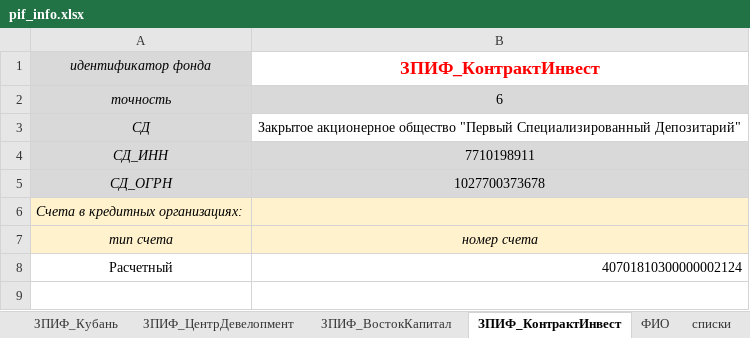
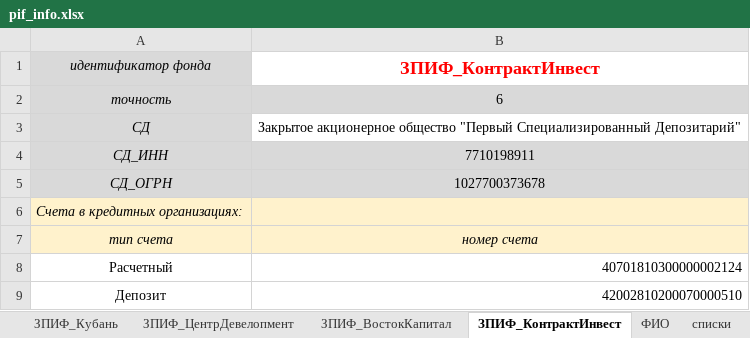
Before and after one commit to znak13/XBRL_SCHA_Prirost, an Excel workbook: Шаблоны/pif_info.xlsx, sheet ЗПИФ_КонтрактИнвест, drawn as a sheet; values as stored, in another font and other column widths than the file's, no borders; the diff names each change by its address in the sheet, - before the commit and + after, or states it on an @@ line.

```diff
--- a/Шаблоны/pif_info.xlsx (sheet ЗПИФ_КонтрактИнвест)
+++ b/Шаблоны/pif_info.xlsx (sheet ЗПИФ_КонтрактИнвест)
+row 9: Депозит | 42002810200070000510
```
Also changed, not shown: sheet ЗПИФ_ВостокКапитал, sheet ЗПИФ_ЦентрДевелопмент, 9 other files.
